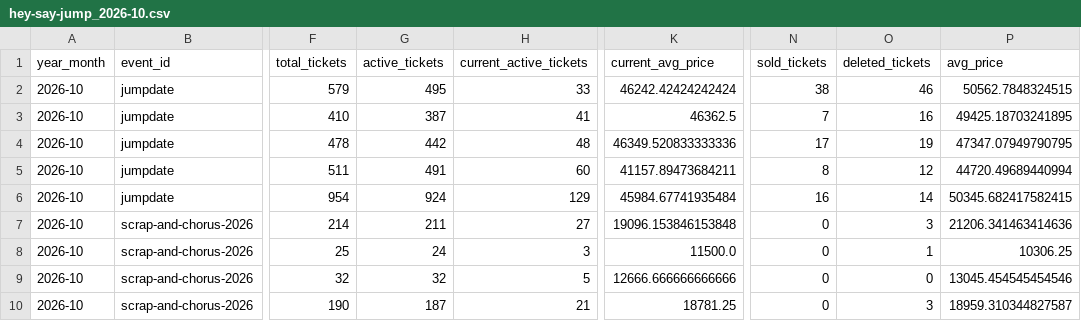
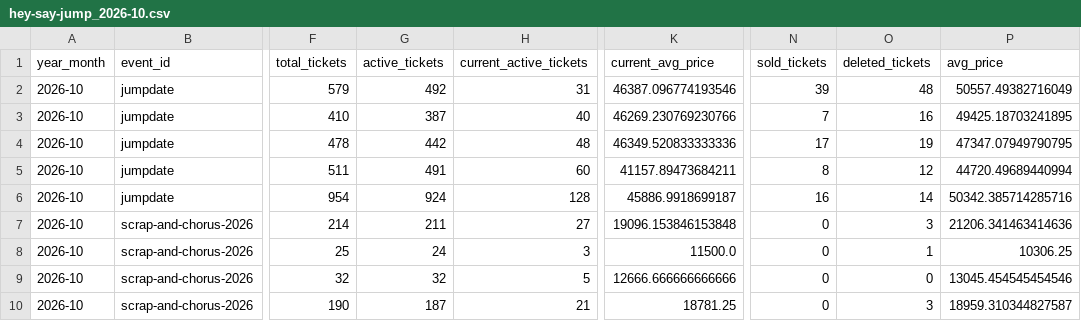
Before and after one commit to hiro8-0215/tiketen_scraper, a CSV file: data/market_snapshot/hey-say-jump_2026-10.csv, drawn as a sheet; only a part is shown, gaps mark what is left out; the diff names each change by its address in the sheet, - before the commit and + after, or states it on an @@ line.

```diff
--- a/data/market_snapshot/hey-say-jump_2026-10.csv
+++ b/data/market_snapshot/hey-say-jump_2026-10.csv
-G2 (active_tickets): 495
+G2 (active_tickets): 492
-H2 (current_active_tickets): 33
+H2 (current_active_tickets): 31
-K2 (current_avg_price): 46242.42424242424
+K2 (current_avg_price): 46387.096774193546
-N2 (sold_tickets): 38
+N2 (sold_tickets): 39
-O2 (deleted_tickets): 46
+O2 (deleted_tickets): 48
-P2 (avg_price): 50562.7848324515
+P2 (avg_price): 50557.49382716049
-H3 (current_active_tickets): 41
+H3 (current_active_tickets): 40
-K3 (current_avg_price): 46362.5
+K3 (current_avg_price): 46269.230769230766
-H6 (current_active_tickets): 129
+H6 (current_active_tickets): 128
-K6 (current_avg_price): 45984.67741935484
+K6 (current_avg_price): 45886.9918699187
-P6 (avg_price): 50345.682417582415
+P6 (avg_price): 50342.385714285716
```
Also changed, not shown: data/market_snapshot/key-to-lit_2026-10.csv, data/market_snapshot/naniwa-danshi_2026-10.csv, 17 other files.
